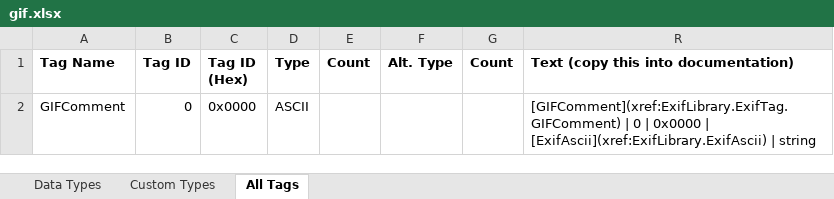
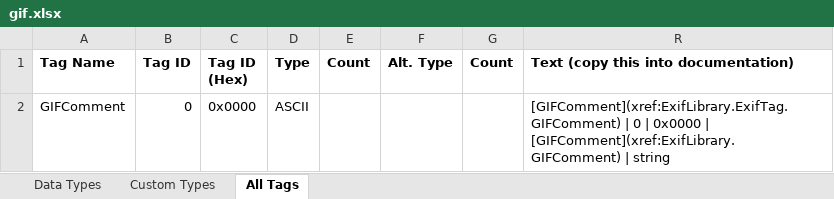
Before and after one commit to oozcitak/exiflibrary, an Excel workbook: Documentation/taglist/gif.xlsx, sheet All Tags, drawn as a sheet; values as stored, in another font and other column widths than the file's, no borders; the diff names each change by its address in the sheet, - before the commit and + after, or states it on an @@ line.

Commit message:
Correct link to GIFComment

```diff
--- a/Documentation/taglist/gif.xlsx (sheet All Tags)
+++ b/Documentation/taglist/gif.xlsx (sheet All Tags)
-R2: …0x0000 | [ExifAscii](xref:ExifLibrary.ExifAscii) | string
+R2: …0x0000 | [GIFComment](xref:ExifLibrary.GIFComment) | string
```
Also changed, not shown: sheet Custom Types, hidden cells, 2 other files.
